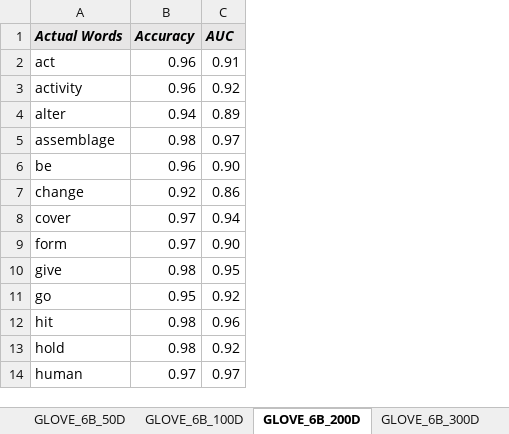
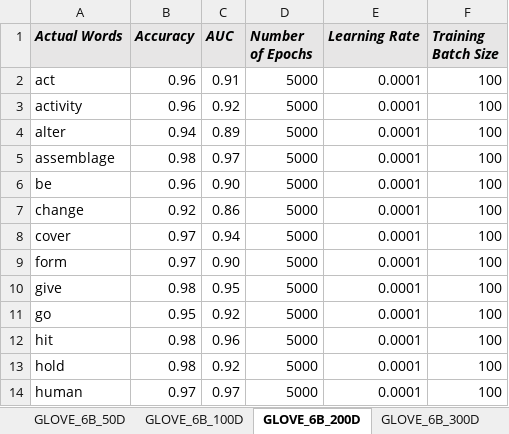
Before and after one commit to acquayefrank/contextual_embeddings, an Excel workbook: evaluation/embeddings_scores.xlsx, sheet GLOVE_6B_200D, drawn as a sheet; only a part is shown; values as stored, in another font and other column widths than the file's, no borders; conditional formats not drawn; the diff names each change by its address in the sheet, - before the commit and + after, or states it on an @@ line.

```diff
--- a/evaluation/embeddings_scores.xlsx (sheet GLOVE_6B_200D)
+++ b/evaluation/embeddings_scores.xlsx (sheet GLOVE_6B_200D)
+column D (Number of Epochs), rows 2-14: all 5000
+column E (Learning Rate), rows 2-14: all 0.0001
+column F (Training Batch Size), rows 2-14: all 100
```
Also changed, not shown: sheet GLOVE_6B_300D, sheet GLOVE_6B_50D, sheet GLOVE_6B_100D, 7 other files.
